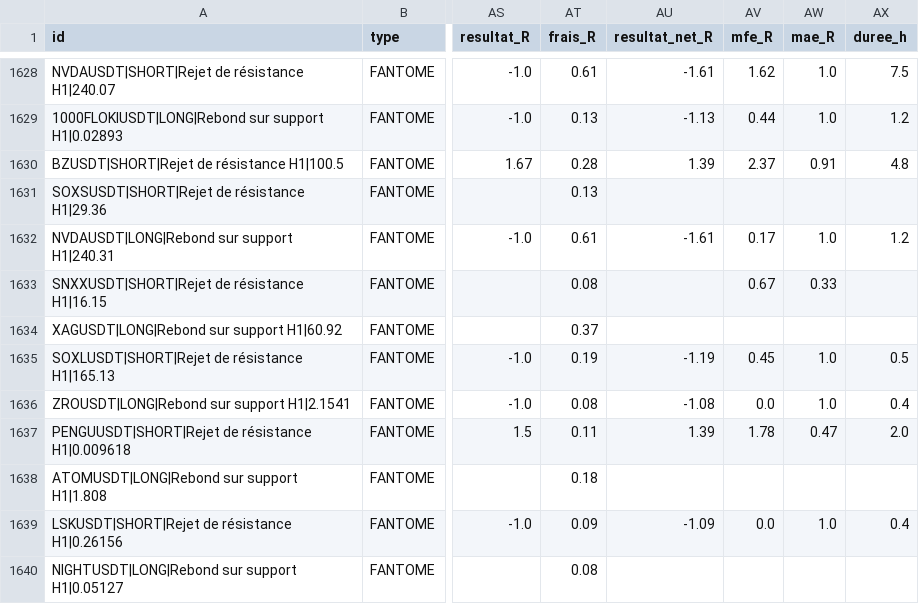
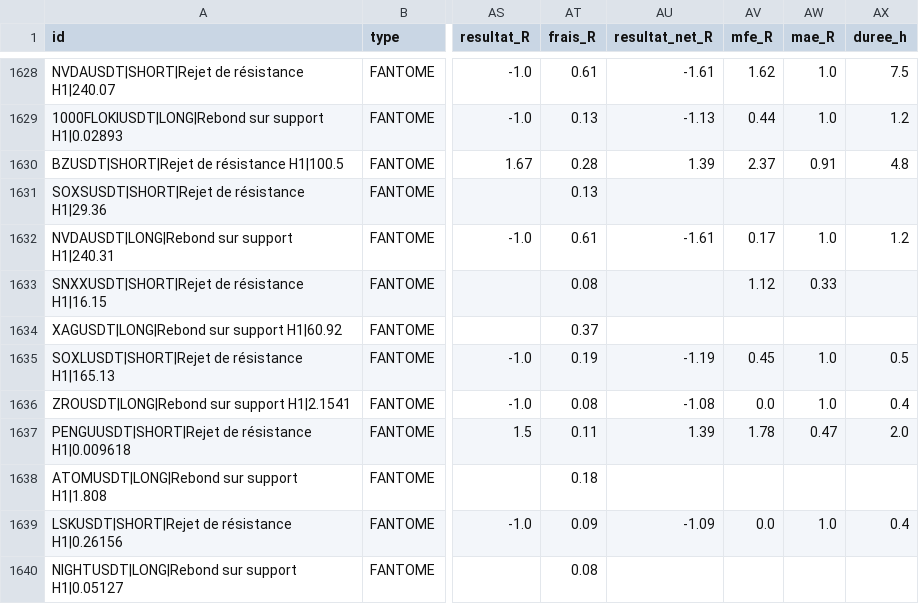
Before and after one commit to fraispropr-ship-it/crypto-pepite, a CSV file: journal_signaux.csv, drawn as a sheet; only a part is shown, gaps mark what is left out; the diff covers the shown part only; the diff names each change by its address in the sheet, - before the commit and + after, or states it on an @@ line.

```diff
--- a/journal_signaux.csv
+++ b/journal_signaux.csv
-AV1633 (mfe_R): 0.67
+AV1633 (mfe_R): 1.12
```
Also changed, not shown: 1 added row and 57 edited cells elsewhere in this file, 1 other file.
